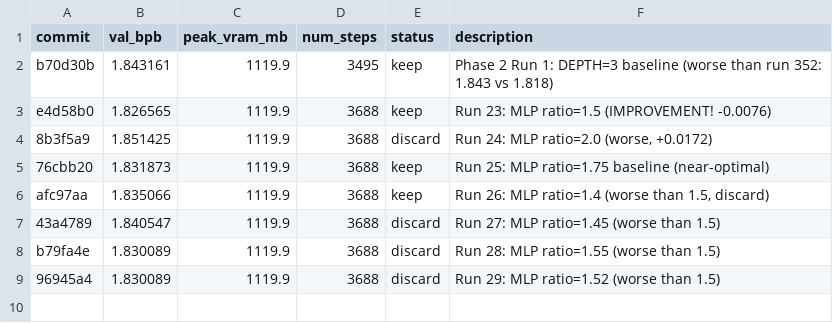
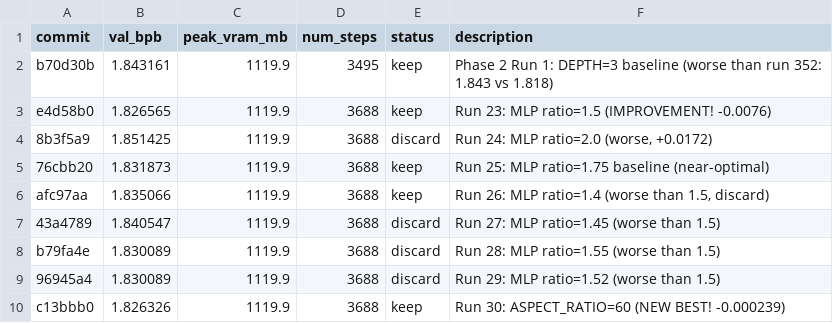
Before and after one commit to rvlambda1-ship-it/autoresearch-revi, a TSV file: results.tsv, drawn as a sheet.

Commit message:
Run 31: ASPECT_RATIO=62 (fine-tuning width near Run 30 best)

```diff
--- a/results.tsv
+++ b/results.tsv
@@ -9 +9,2 @@ b79fa4e	1.830089	1119.9	3688	discard	Run 28: MLP ratio=1.55 (worse than 1.5)
 96945a4	1.830089	1119.9	3688	discard	Run 29: MLP ratio=1.52 (worse than 1.5)
+c13bbb0	1.826326	1119.9	3688	keep	Run 30: ASPECT_RATIO=60 (NEW BEST! -0.000239)
```
Also changed, not shown: 2 other files.
